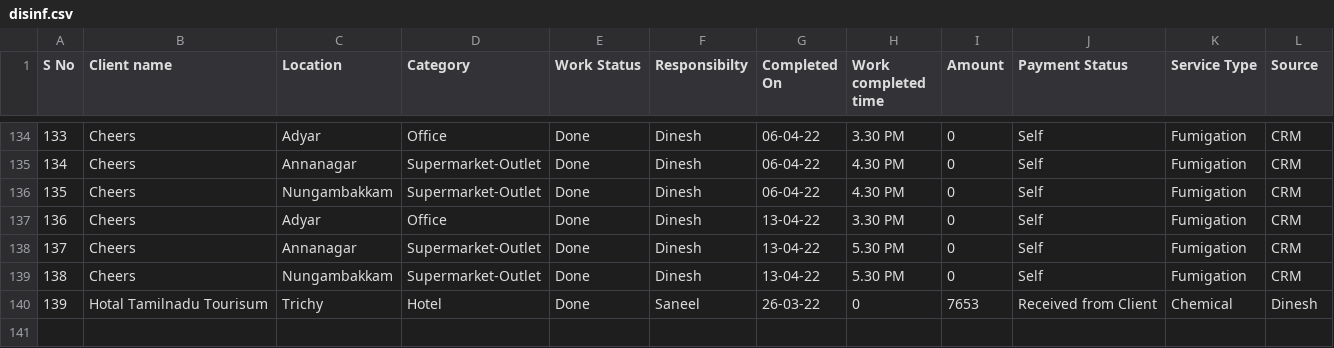
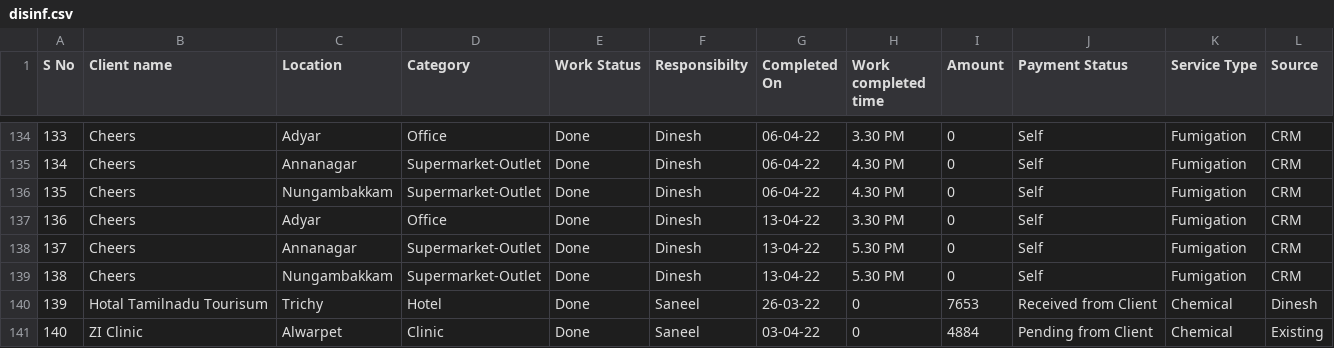
Before and after one commit to SimbhuTwice/sicare, a CSV file: disinf.csv, drawn as a sheet; only a part is shown, gaps mark what is left out; the diff names each change by its address in the sheet, - before the commit and + after, or states it on an @@ line.

Commit message:
Add files via upload

```diff
--- a/disinf.csv
+++ b/disinf.csv
+row 141: 140 | ZI Clinic | Alwarpet | Clinic | Done | Saneel | 03-04-22 | 0 | 4884 | Pending from Client | Chemical | Existing
```
